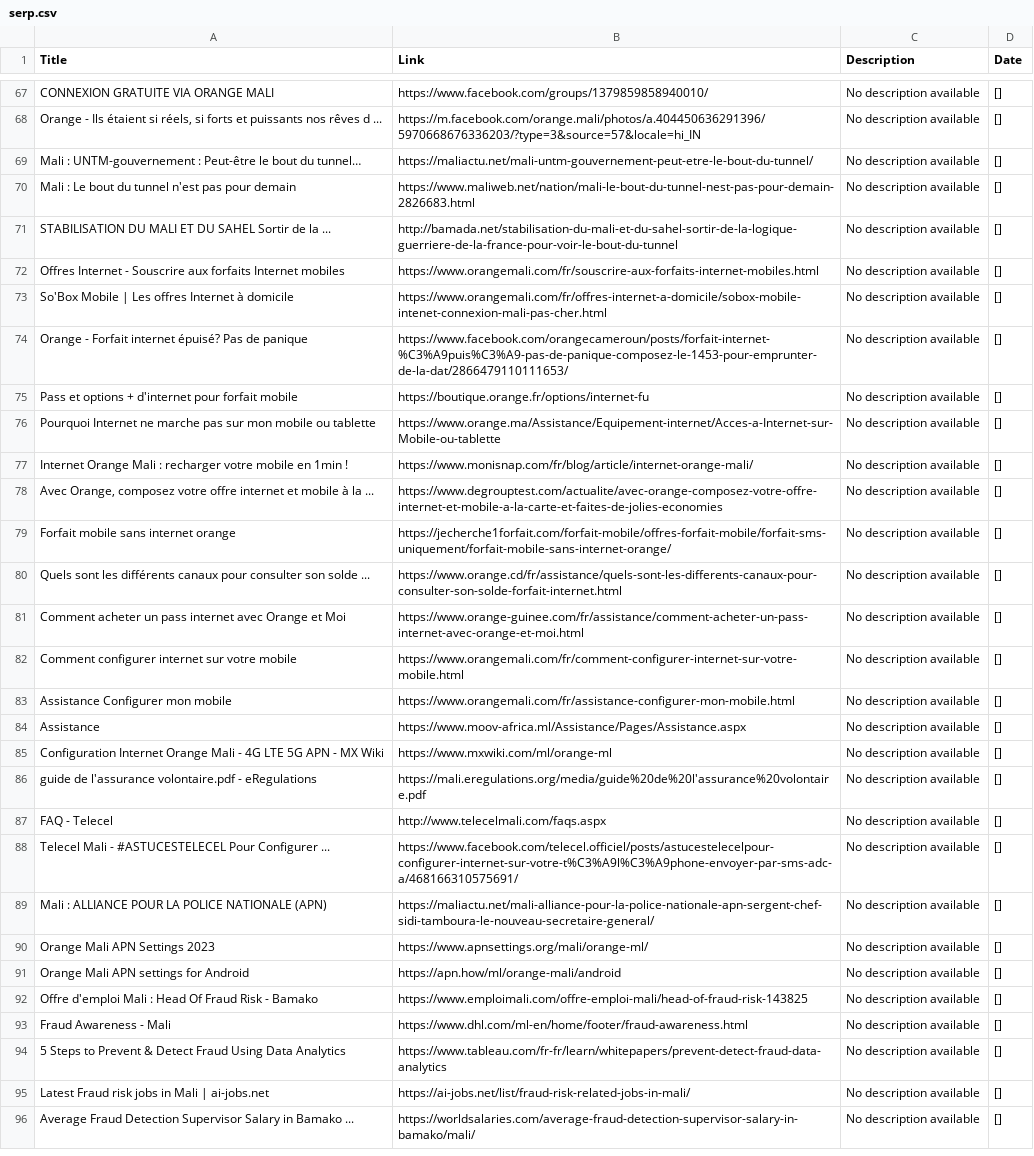
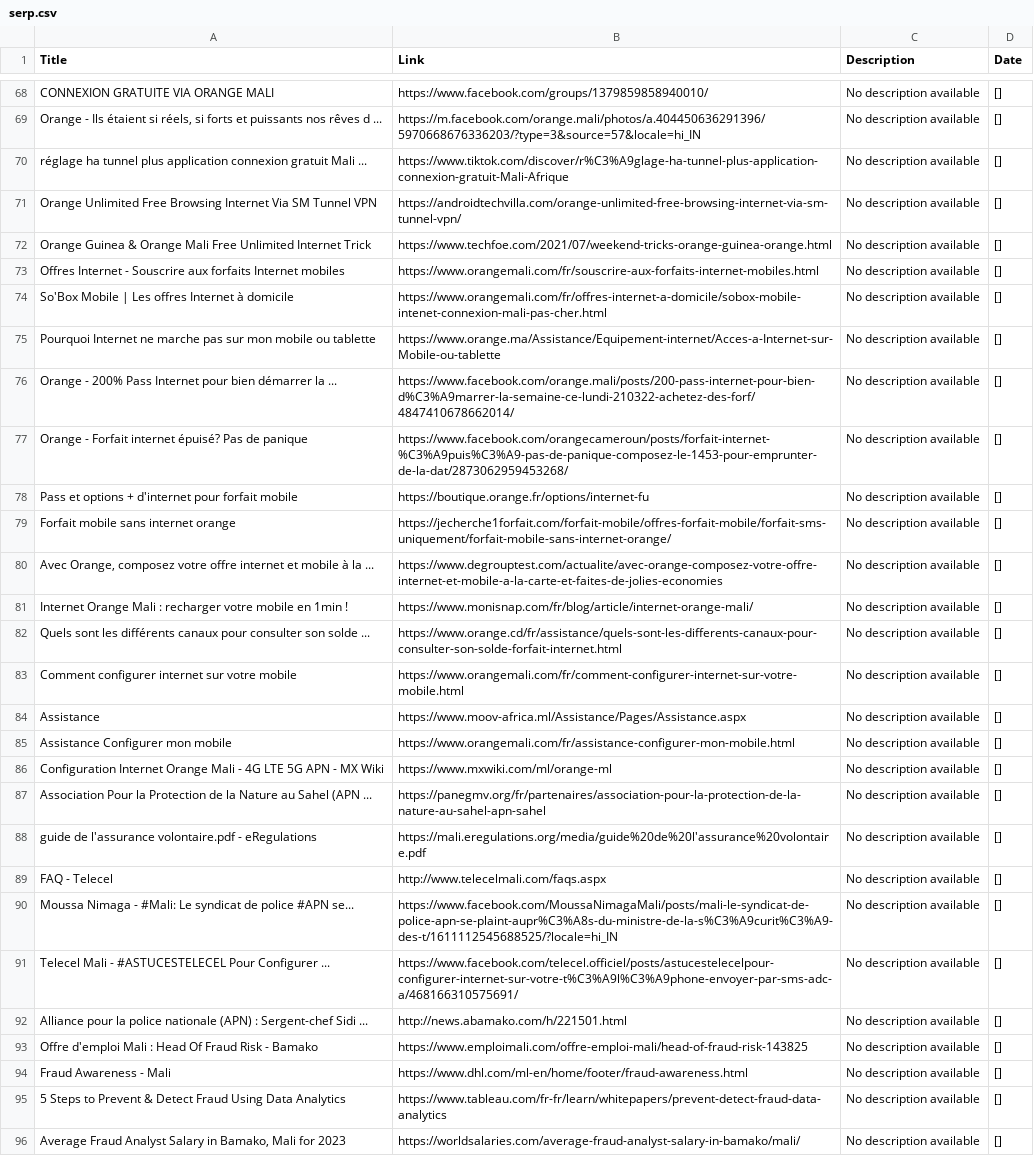
Before and after one commit to elhdiagne3/FraudData_scraping, a CSV file: serp.csv, drawn as a sheet; only a part is shown, gaps mark what is left out; the shorter side is filled out with more unchanged rows; removed rows and columns are numbered as before the commit, all else as after; the diff covers the shown part only; the diff names each change by its address in the sheet, - before the commit and + after, or states it on an @@ line.

```diff
--- a/serp.csv
+++ b/serp.csv
-A70 (Title): Mali : UNTM-gouvernement : Peut-être le bout du tunnel…
+A70 (Title): réglage ha tunnel plus application connexion gratuit Mali ...
-B70 (Link): https://maliactu.net/mali-untm-gouvernement-peut-etre-le-bout-du-tunnel/
+B70 (Link): https://www.tiktok.com/discover/r%C3%A9glage-ha-tunnel-plus-application-connexion-gratuit-Mali-Afrique
-A71 (Title): Mali : Le bout du tunnel n'est pas pour demain
+A71 (Title): Orange Unlimited Free Browsing Internet Via SM Tunnel VPN
-B71 (Link): https://www.maliweb.net/nation/mali-le-bout-du-tunnel-nest-pas-pour-demain-2826683.html
+B71 (Link): https://androidtechvilla.com/orange-unlimited-free-browsing-internet-via-sm-tunnel-vpn/
-A72 (Title): STABILISATION DU MALI ET DU SAHEL Sortir de la ...
+A72 (Title): Orange Guinea & Orange Mali Free Unlimited Internet Trick
-B72 (Link): http://bamada.net/stabilisation-du-mali-et-du-sahel-sortir-de-la-logique-guerriere-de-la-france-pour-voir-le-bout-du-tunnel
+B72 (Link): https://www.techfoe.com/2021/07/weekend-tricks-orange-guinea-orange.html
@@ row 76 moved to row 75: Pourquoi Internet ne marche pas sur mon … @@
+row 76: Orange - 200% Pass Internet pour bien démarrer la ... | https://www.facebook.com/orange.mali/posts/200-pass-internet-pour-bien-d%C3%A9marrer-la-semaine-ce-lundi-210322-achetez-des-forf/4847410678662014/ | No description available | []
-B77 (Link): https://www.facebook.com/orangecameroun/posts/forfait-internet-%C3%A9puis%C3%A9-pas-de-panique-composez-le-1453-pour-emprunter-de-la-dat/2866479110111653/
+B77 (Link): https://www.facebook.com/orangecameroun/posts/forfait-internet-%C3%A9puis%C3%A9-pas-de-panique-composez-le-1453-pour-emprunter-de-la-dat/2873062959453268/
@@ row 78 moved to row 80: Avec Orange, composez votre offre intern… @@
-row 81: Comment acheter un pass internet avec Orange et Moi | https://www.orange-guinee.com/fr/assistance/comment-acheter-un-pass-internet-avec-orange-et-moi.html | No description available | []
+row 87: Association Pour la Protection de la Nature au Sahel (APN ... | https://panegmv.org/fr/partenaires/association-pour-la-protection-de-la-nature-au-sahel-apn-sahel | No description available | []
+row 90: Moussa Nimaga - #Mali: Le syndicat de police #APN se... | https://www.facebook.com/MoussaNimagaMali/posts/mali-le-syndicat-de-police-apn-se-plaint-aupr%C3%A8s-du-ministre-de-la-s%C3%A9curit%C3%A9-des-t/1611112545688525/?locale=hi_IN | No description available | []
-row 89: Mali : ALLIANCE POUR LA POLICE NATIONALE (APN) | https://maliactu.net/mali-alliance-pour-la-police-nationale-apn-sergent-chef-sidi-tamboura-le-nouveau-secretaire-general/ | No description available | []
-row 90: Orange Mali APN Settings 2023 | https://www.apnsettings.org/mali/orange-ml/ | No description available | []
-A92 (Title): Orange Mali APN settings for Android
+A92 (Title): Alliance pour la police nationale (APN) : Sergent-chef Sidi ...
-B92 (Link): https://apn.how/ml/orange-mali/android
+B92 (Link): http://news.abamako.com/h/221501.html
-A96 (Title): Latest Fraud risk jobs in Mali | ai-jobs.net
+A96 (Title): Average Fraud Analyst Salary in Bamako, Mali for 2023
-B96 (Link): https://ai-jobs.net/list/fraud-risk-related-jobs-in-mali/
+B96 (Link): https://worldsalaries.com/average-fraud-analyst-salary-in-bamako/mali/
```
Also changed, not shown: 17 added rows, 7 removed rows, 7 moved rows and 14 edited cells elsewhere in this file, 5 other files.
